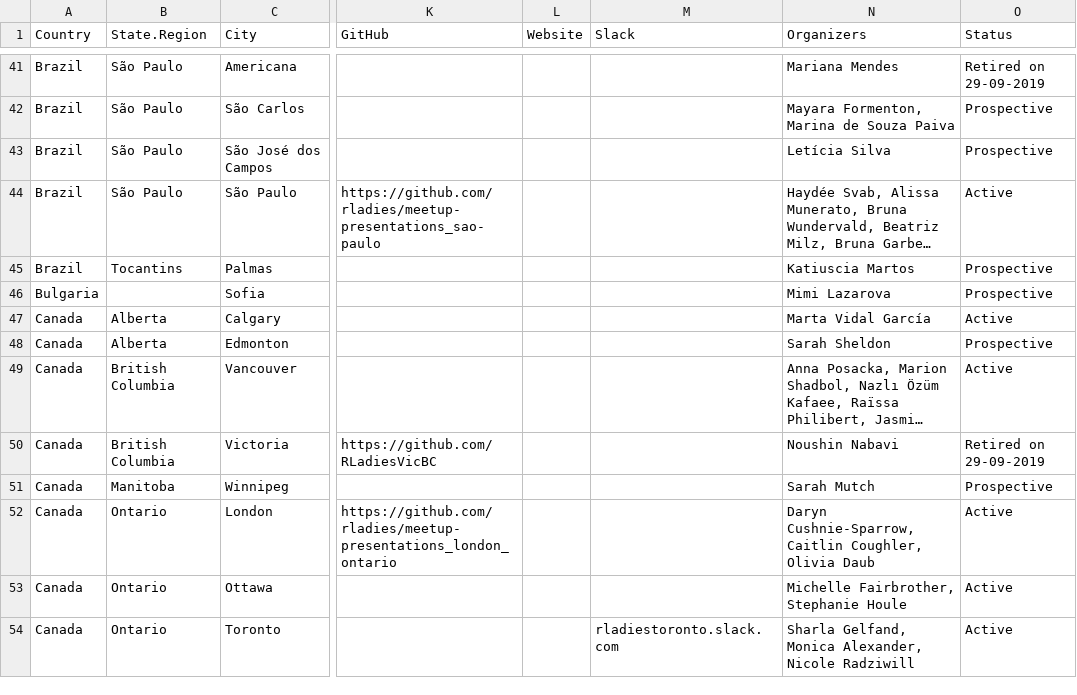
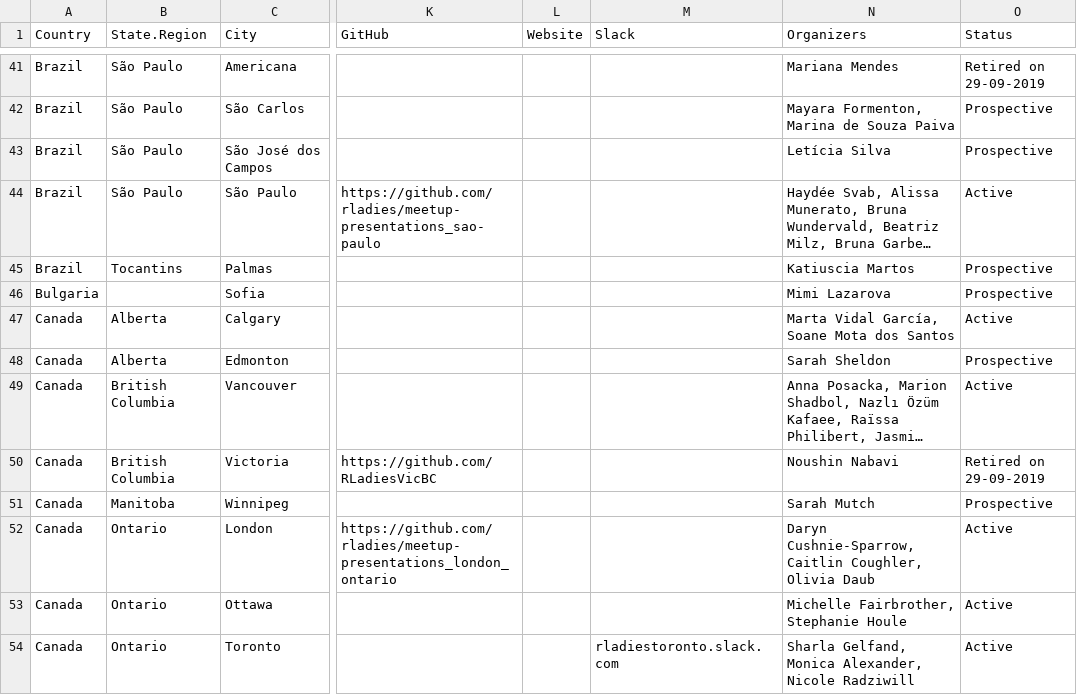
Before and after one commit to rladies/starter-kit, a CSV file: Current-Chapters.csv, drawn as a sheet; only a part is shown, gaps mark what is left out; long unchanged cells end in …; the diff names each change by its address in the sheet, - before the commit and + after, or states it on an @@ line.

Commit message:
adds Calgary co-organizer

```diff
--- a/Current-Chapters.csv
+++ b/Current-Chapters.csv
-N47 (Organizers): Marta Vidal García
+N47 (Organizers): Marta Vidal García, Soane Mota dos Santos
```
